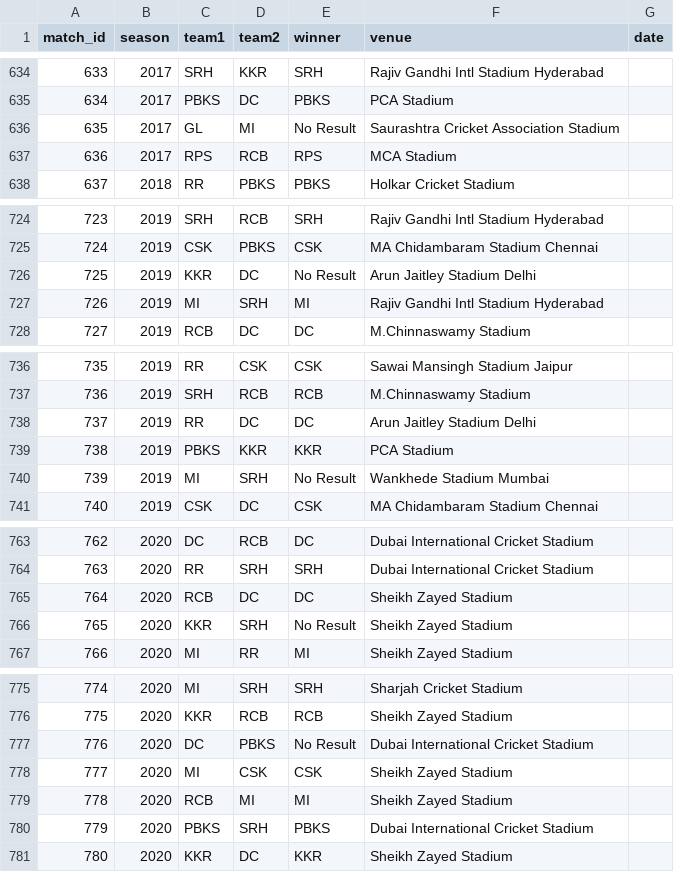
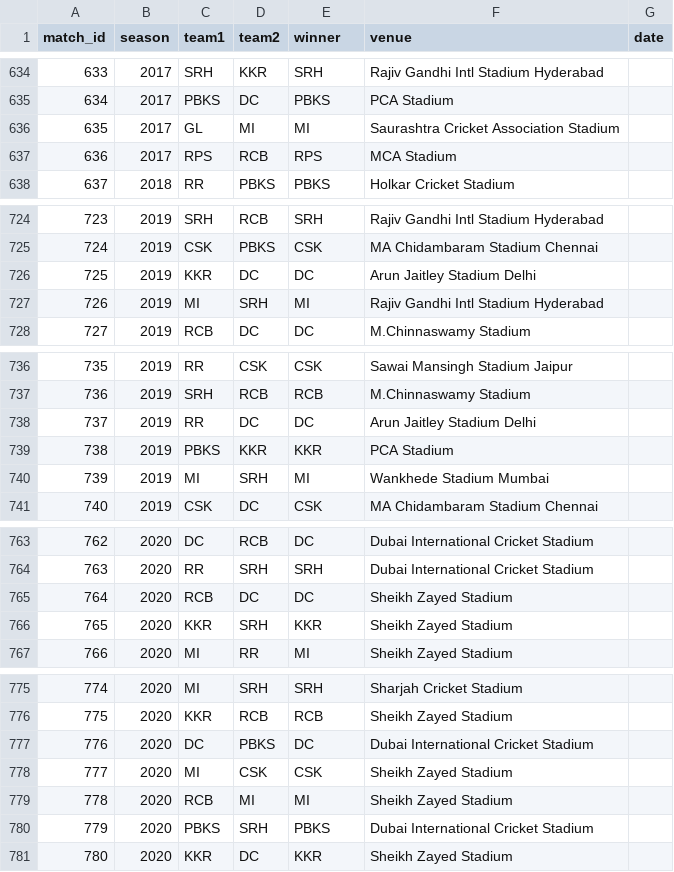
Before and after one commit to inkspilledmedia/ipl-system, a CSV file: data/matches.csv, drawn as a sheet; only a part is shown, gaps mark what is left out; the diff covers the shown part only.

```diff
--- a/data/matches.csv
+++ b/data/matches.csv
@@ -635,3 +635,3 @@ match_id,season,team1,team2,winner,venue,date
 634,2017,PBKS,DC,PBKS,PCA Stadium,
-635,2017,GL,MI,No Result,Saurashtra Cricket Association Stadium,
+635,2017,GL,MI,MI,Saurashtra Cricket Association Stadium,
 636,2017,RPS,RCB,RPS,MCA Stadium,
@@ -725,3 +725,3 @@ match_id,season,team1,team2,winner,venue,date
 724,2019,CSK,PBKS,CSK,MA Chidambaram Stadium Chennai,
-725,2019,KKR,DC,No Result,Arun Jaitley Stadium Delhi,
+725,2019,KKR,DC,DC,Arun Jaitley Stadium Delhi,
 726,2019,MI,SRH,MI,Rajiv Gandhi Intl Stadium Hyderabad,
@@ -739,3 +739,3 @@ match_id,season,team1,team2,winner,venue,date
 738,2019,PBKS,KKR,KKR,PCA Stadium,
-739,2019,MI,SRH,No Result,Wankhede Stadium Mumbai,
+739,2019,MI,SRH,MI,Wankhede Stadium Mumbai,
 740,2019,CSK,DC,CSK,MA Chidambaram Stadium Chennai,
@@ -765,3 +765,3 @@ match_id,season,team1,team2,winner,venue,date
 764,2020,RCB,DC,DC,Sheikh Zayed Stadium,
-765,2020,KKR,SRH,No Result,Sheikh Zayed Stadium,
+765,2020,KKR,SRH,KKR,Sheikh Zayed Stadium,
 766,2020,MI,RR,MI,Sheikh Zayed Stadium,
@@ -776,3 +776,3 @@ match_id,season,team1,team2,winner,venue,date
 775,2020,KKR,RCB,RCB,Sheikh Zayed Stadium,
-776,2020,DC,PBKS,No Result,Dubai International Cricket Stadium,
+776,2020,DC,PBKS,DC,Dubai International Cricket Stadium,
 777,2020,MI,CSK,CSK,Sheikh Zayed Stadium,
```
Also changed, not shown: 9 edited cells elsewhere in this file.
